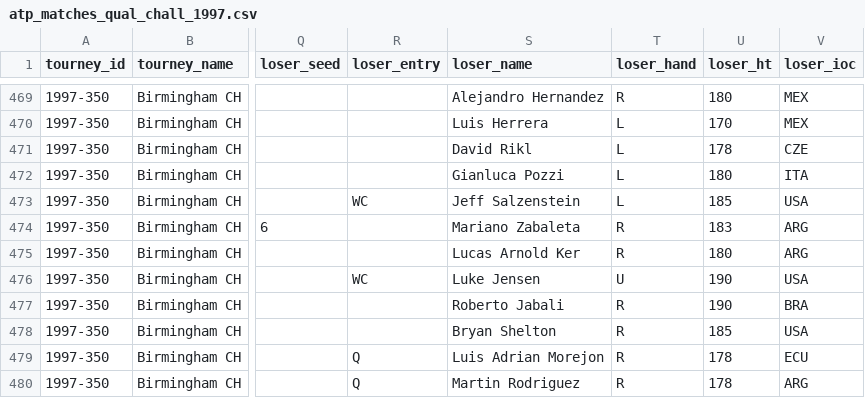
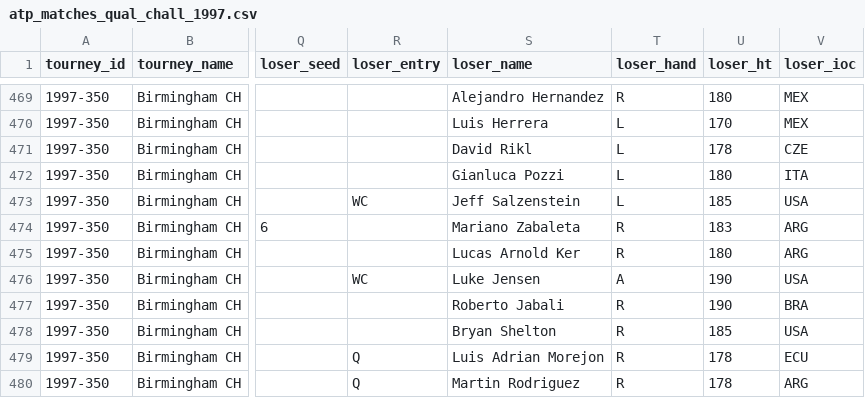
Before and after one commit to JeffSackmann/tennis_atp, a CSV file: atp_matches_qual_chall_1997.csv, drawn as a sheet; only a part is shown, gaps mark what is left out; the diff names each change by its address in the sheet, - before the commit and + after, or states it on an @@ line.

```diff
--- a/atp_matches_qual_chall_1997.csv
+++ b/atp_matches_qual_chall_1997.csv
-T476 (loser_hand): U
+T476 (loser_hand): A
```
Also changed, not shown: 1 other file.
